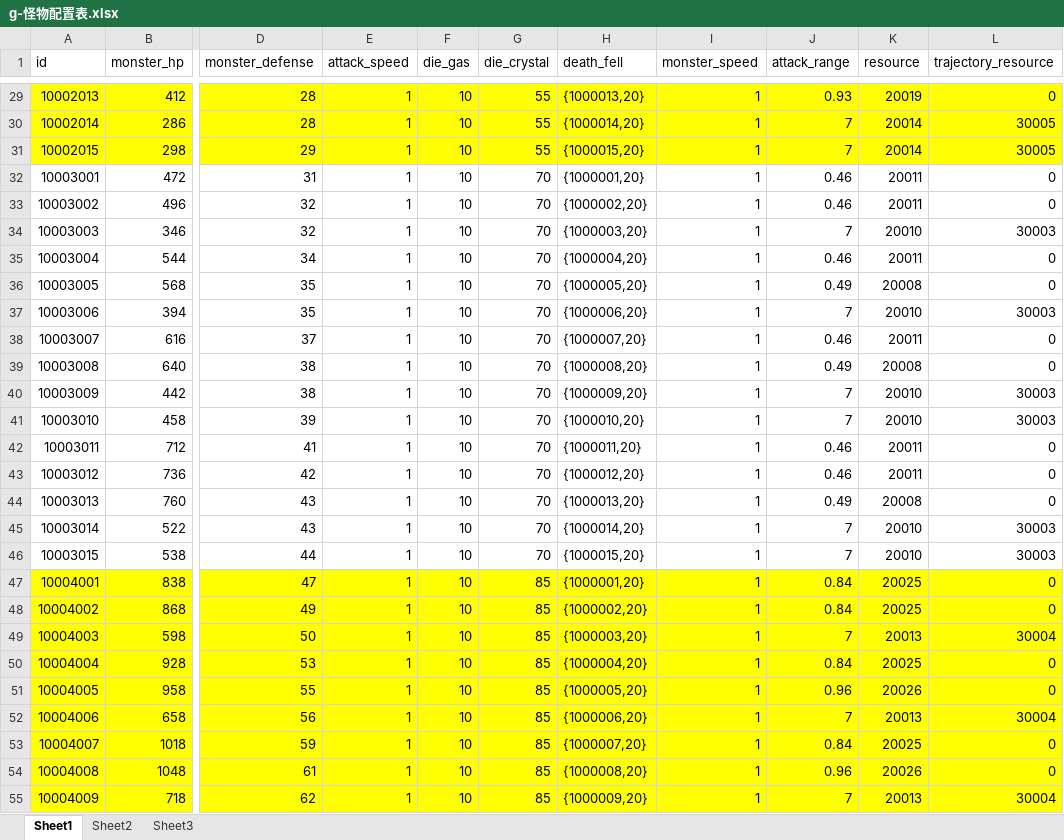
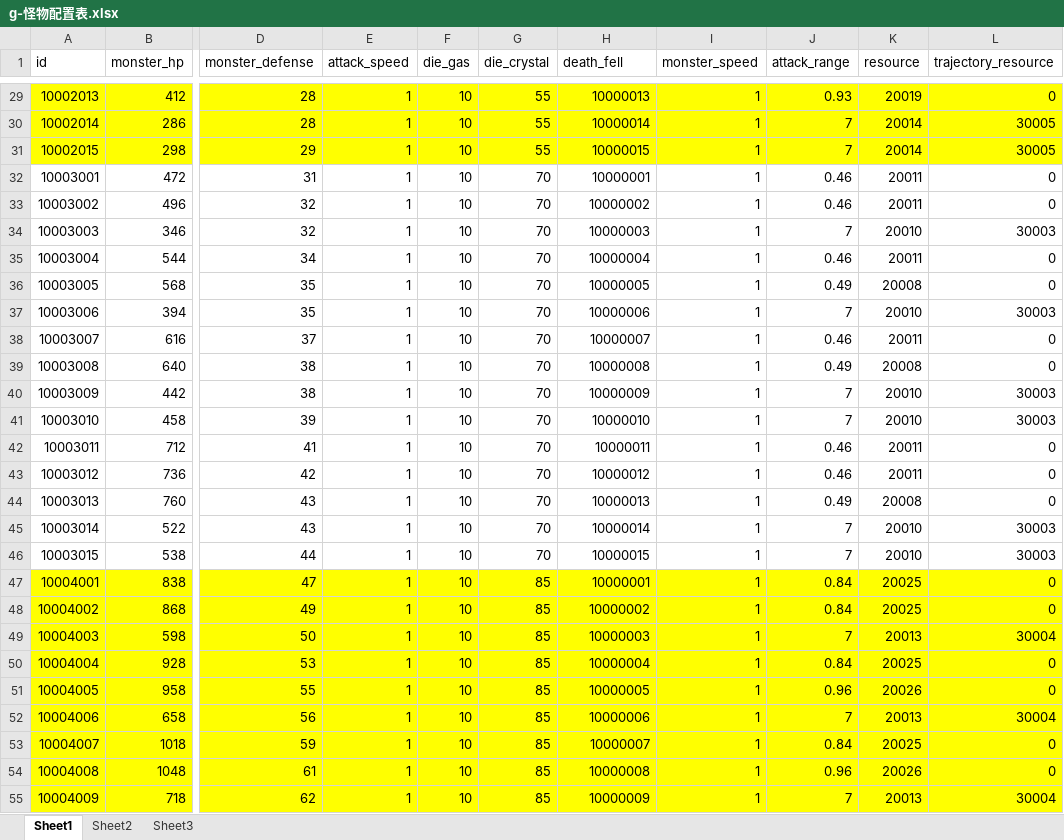
Before and after one commit to a1321253646/ourGame, an Excel workbook: other/配置表/g-怪物配置表.xlsx, sheet Sheet1, drawn as a sheet; only a part is shown, gaps mark what is left out; values as stored, in another font and other column widths than the file's, no borders; the diff covers the shown part only; the diff names each change by its address in the sheet, - before the commit and + after, or states it on an @@ line.

```diff
--- a/other/配置表/g-怪物配置表.xlsx (sheet Sheet1)
+++ b/other/配置表/g-怪物配置表.xlsx (sheet Sheet1)
-H29 (death_fell): {1000013,20}
+H29 (death_fell): 10000013
-H30 (death_fell): {1000014,20}
+H30 (death_fell): 10000014
-H31 (death_fell): {1000015,20}
+H31 (death_fell): 10000015
-H32 (death_fell): {1000001,20}
+H32 (death_fell): 10000001
-H33 (death_fell): {1000002,20}
+H33 (death_fell): 10000002
-H34 (death_fell): {1000003,20}
+H34 (death_fell): 10000003
-H35 (death_fell): {1000004,20}
+H35 (death_fell): 10000004
-H36 (death_fell): {1000005,20}
+H36 (death_fell): 10000005
-H37 (death_fell): {1000006,20}
+H37 (death_fell): 10000006
-H38 (death_fell): {1000007,20}
+H38 (death_fell): 10000007
-H39 (death_fell): {1000008,20}
+H39 (death_fell): 10000008
-H40 (death_fell): {1000009,20}
+H40 (death_fell): 10000009
-H41 (death_fell): {1000010,20}
+H41 (death_fell): 10000010
-H42 (death_fell): {1000011,20}
+H42 (death_fell): 10000011
-H43 (death_fell): {1000012,20}
+H43 (death_fell): 10000012
-H44 (death_fell): {1000013,20}
+H44 (death_fell): 10000013
-H45 (death_fell): {1000014,20}
+H45 (death_fell): 10000014
-H46 (death_fell): {1000015,20}
+H46 (death_fell): 10000015
-H47 (death_fell): {1000001,20}
+H47 (death_fell): 10000001
-H48 (death_fell): {1000002,20}
+H48 (death_fell): 10000002
-H49 (death_fell): {1000003,20}
+H49 (death_fell): 10000003
-H50 (death_fell): {1000004,20}
+H50 (death_fell): 10000004
-H51 (death_fell): {1000005,20}
+H51 (death_fell): 10000005
-H52 (death_fell): {1000006,20}
+H52 (death_fell): 10000006
-H53 (death_fell): {1000007,20}
+H53 (death_fell): 10000007
-H54 (death_fell): {1000008,20}
+H54 (death_fell): 10000008
-H55 (death_fell): {1000009,20}
+H55 (death_fell): 10000009
```
Also changed, not shown: 309 edited cells elsewhere in this sheet, other/配置表/h-合成配置表.xlsx, 3 other files.
